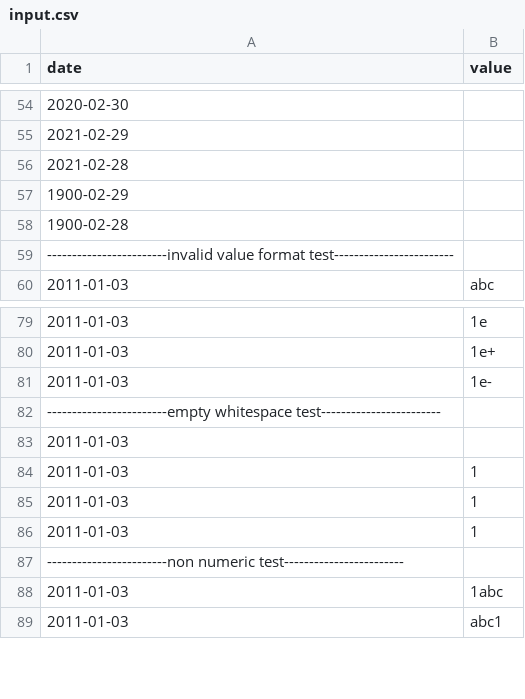
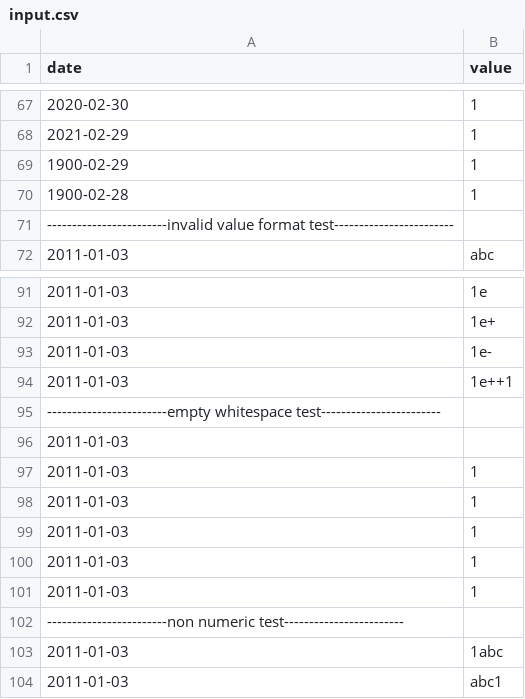
Before and after one commit to with-pouyax/CPP-Modules, a CSV file: CPP Module 09/ex00/input.csv, drawn as a sheet; only a part is shown, gaps mark what is left out; the diff covers the shown part only.

```diff
--- a/CPP Module 09/ex00/input.csv
+++ b/CPP Module 09/ex00/input.csv
@@ -54,6 +67,5 @@ date | value
-2020-02-30
-2021-02-29
-2021-02-28
-1900-02-29
-1900-02-28
+2020-02-30 | 1
+2021-02-29 | 1
+1900-02-29 | 1
+1900-02-28 | 1
 ------------------------invalid value format test------------------------
@@ -81,4 +93,7 @@ date | value
 2011-01-03 | 1e-
+2011-01-03 | 1e++1
 ------------------------empty whitespace test------------------------
 2011-01-03 |
+2011-01-03 |  1
+2011-01-03 | 1
 2011-01-03 |  1
```
Also changed, not shown: 18 added rows, 63 removed rows, 4 moved rows and 10 edited cells elsewhere in this file, 9 other files.
